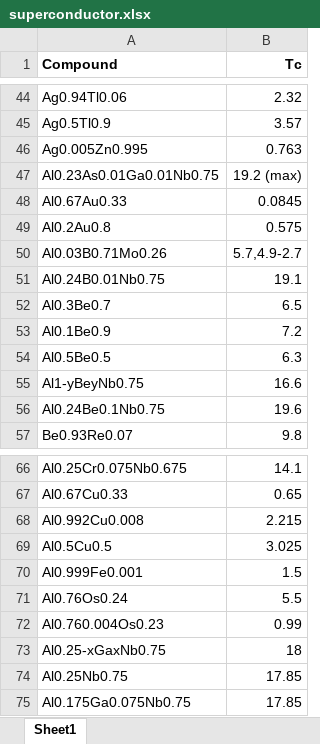
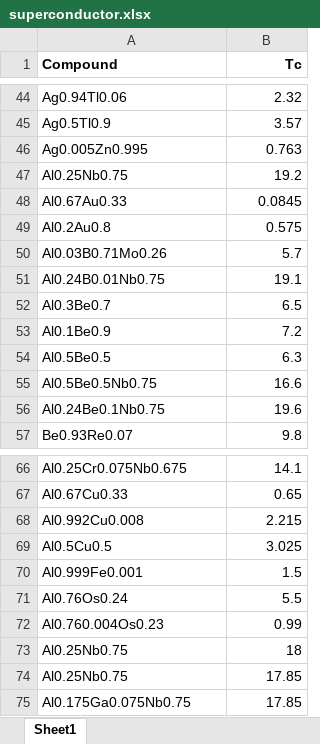
Before and after one commit to azhen7/AIML_work, an Excel workbook: superconductor.xlsx, sheet Sheet1, drawn as a sheet; only a part is shown, gaps mark what is left out; values as stored, in another font and other column widths than the file's, no borders; removed rows and columns are numbered as before the commit, all else as after; the diff covers the shown part only; the diff names each change by its address in the sheet, - before the commit and + after, or states it on an @@ line.

```diff
--- a/superconductor.xlsx (sheet Sheet1)
+++ b/superconductor.xlsx (sheet Sheet1)
-row 47: Al0.23As0.01Ga0.01Nb0.75 | 19.2 (max)
+row 47: Al0.25Nb0.75 | 19.2
-B50 (Tc): 5.7,4.9-2.7
+B50 (Tc): 5.7
-A55 (Compound): Al1-yBeyNb0.75
+A55 (Compound): Al0.5Be0.5Nb0.75
-A73 (Compound): Al0.25-xGaxNb0.75
+A73 (Compound): Al0.25Nb0.75
```
Also changed, not shown: 284 added rows, 1 removed row and 21 edited cells elsewhere in this sheet, 1 other file.
